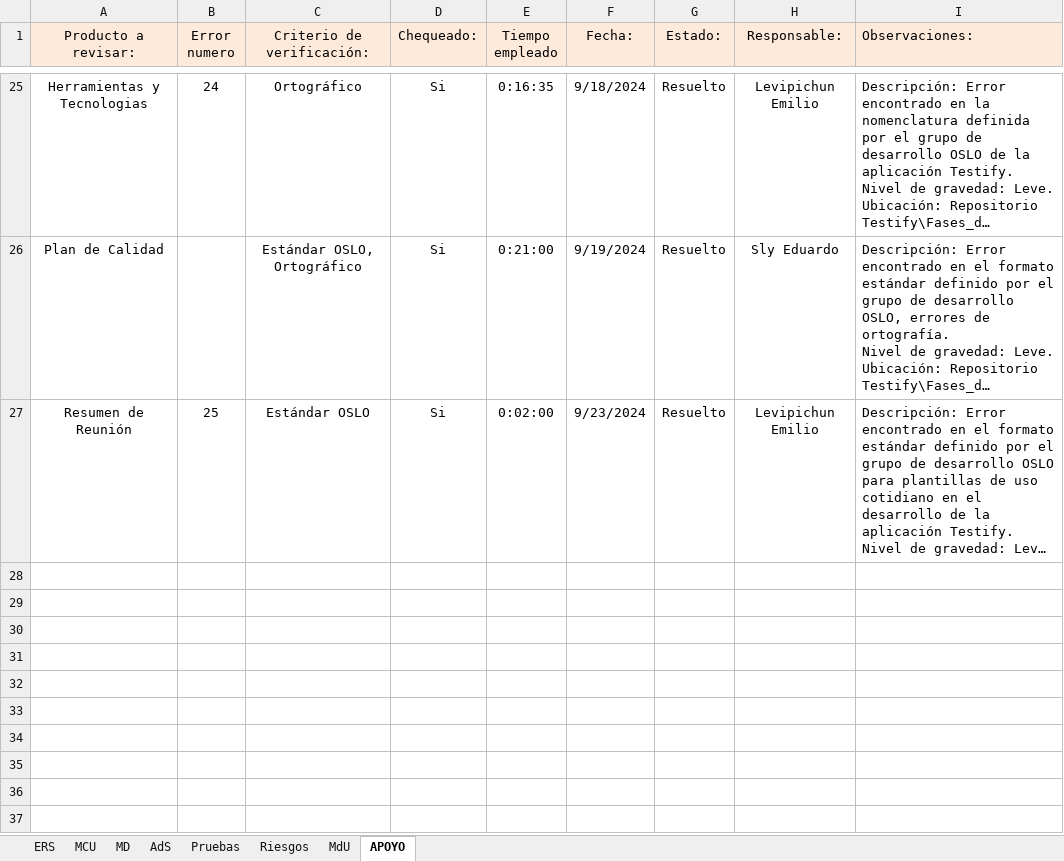
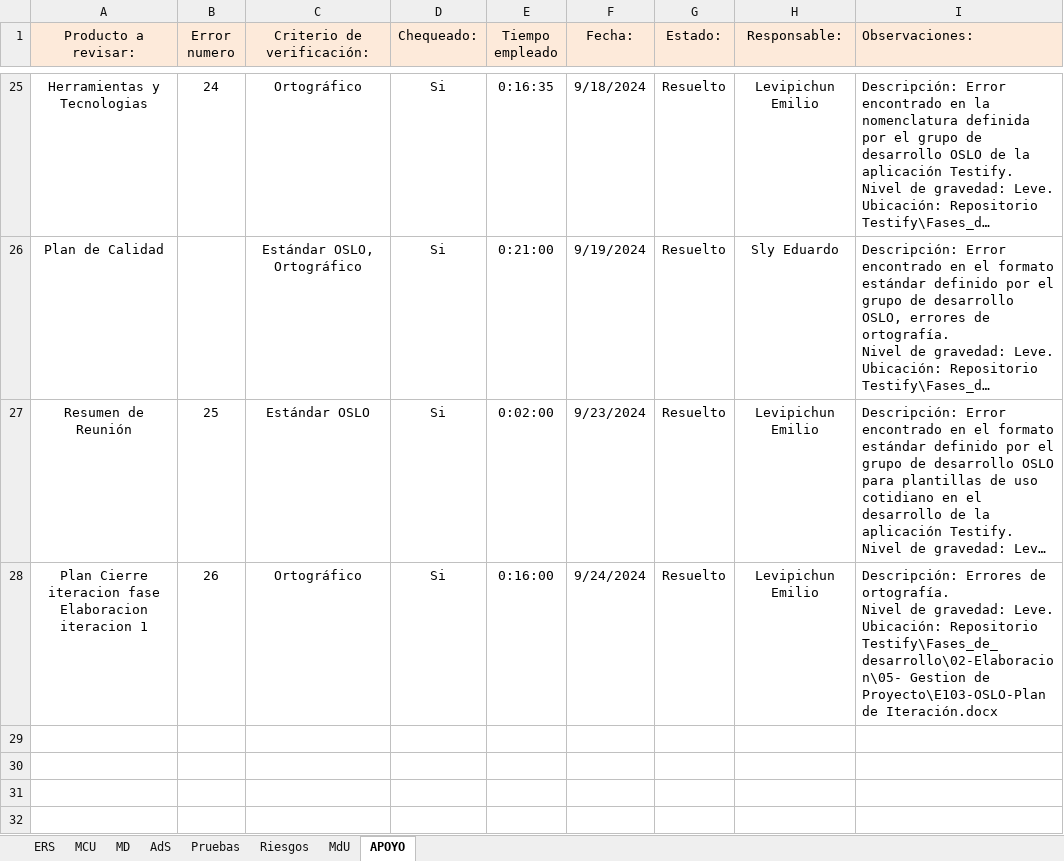
Before and after one commit to OSLOUARG24/Testify, an Excel workbook: Fases_de_desarrollo/02-Elaboracion/07- Gestion de Calidad/ChecklistProductoClave.xlsx, sheet APOYO, drawn as a sheet; only a part is shown, gaps mark what is left out; the shorter side is filled out with more unchanged rows; long unchanged cells end in …; values as stored, in another font and other column widths than the file's, no borders; ↵ is a line break in a cell; the diff names each change by its address in the sheet, - before the commit and + after, or states it on an @@ line.

Commit message:
Documentación - Modificación plan de iteración Elaboración 2
Se realiza modificación del plan de iteración correspondiente a la fase de elaboración iteración 2.

```diff
--- a/Fases_de_desarrollo/02-Elaboracion/07- Gestion de Calidad/ChecklistProductoClave.xlsx (sheet APOYO)
+++ b/Fases_de_desarrollo/02-Elaboracion/07- Gestion de Calidad/ChecklistProductoClave.xlsx (sheet APOYO)
-row 28: (empty)
+row 28: Plan Cierre iteracion fase Elaboracion iteracion 1 | 26 | Ortográfico | Si | 0:16:00 | 9/24/2024 | Resuelto | Levipichun Emilio | Descripción: Errores de ortografía. ↵ Nivel de gravedad: Leve. ↵ Ubicación: Repositorio Testify\Fases_de_desarrollo\02-Elaboracion\05- Gestion de Proyecto\E103-OSLO-Plan de Iteración.docx
```
Also changed, not shown: 1 other file.
